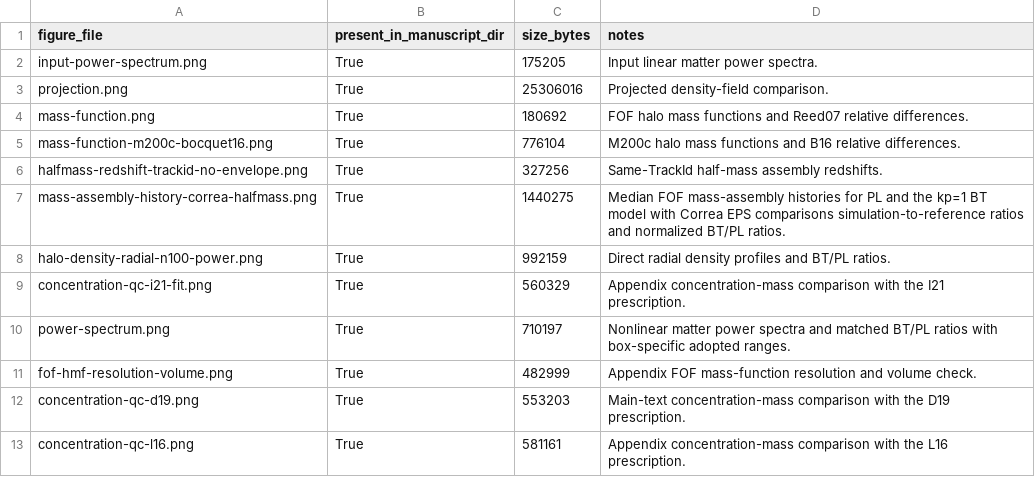
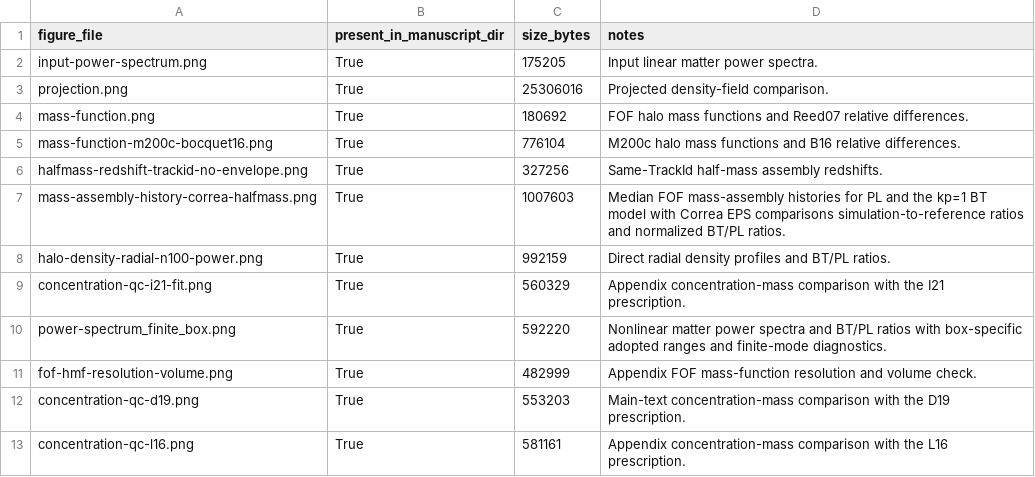
Before and after one commit to HainaHuang729/nonlinear-evolution-of-cosmological-structures-with-enhanced-primordial-power-spectrum, a CSV file: public_data/figure_data/metadata/figure_file_manifest.csv, drawn as a sheet.

```diff
--- a/public_data/figure_data/metadata/figure_file_manifest.csv
+++ b/public_data/figure_data/metadata/figure_file_manifest.csv
@@ -6,6 +6,6 @@ mass-function-m200c-bocquet16.png,True,776104,M200c halo mass functions and B16
 halfmass-redshift-trackid-no-envelope.png,True,327256,Same-TrackId half-mass assembly redshifts.
-mass-assembly-history-correa-halfmass.png,True,1440275,Median FOF mass-assembly histories for PL and the kp=1 BT model with Correa EPS comparisons simulation-to-reference ratios and normalized BT/PL ratios.
+mass-assembly-history-correa-halfmass.png,True,1007603,Median FOF mass-assembly histories for PL and the kp=1 BT model with Correa EPS comparisons simulation-to-reference ratios and normalized BT/PL ratios.
 halo-density-radial-n100-power.png,True,992159,Direct radial density profiles and BT/PL ratios.
 concentration-qc-i21-fit.png,True,560329,Appendix concentration-mass comparison with the I21 prescription.
-power-spectrum.png,True,710197,Nonlinear matter power spectra and matched BT/PL ratios with box-specific adopted ranges.
+power-spectrum_finite_box.png,True,592220,Nonlinear matter power spectra and BT/PL ratios with box-specific adopted ranges and finite-mode diagnostics.
 fof-hmf-resolution-volume.png,True,482999,Appendix FOF mass-function resolution and volume check.
```
Also changed, not shown: public_data/MANIFEST.csv, 3 other files.
